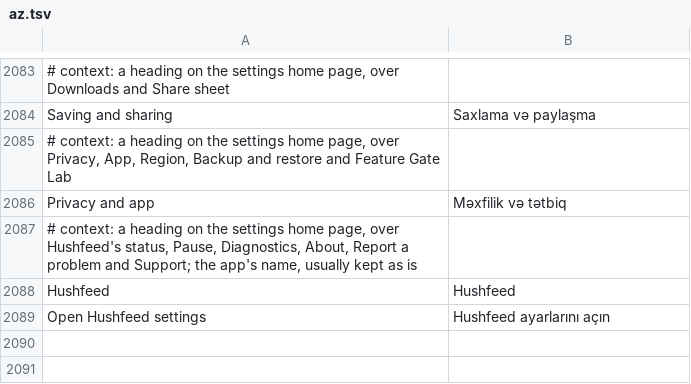
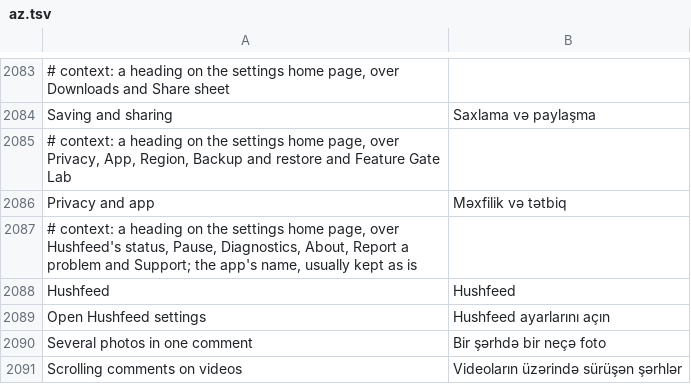
Before and after one commit to Nezumi-2711/HushFeed, a TSV file: extensions/tiktok/src/main/l10n/az.tsv, drawn as a sheet; only a part is shown, gaps mark what is left out.

```diff
--- a/extensions/tiktok/src/main/l10n/az.tsv
+++ b/extensions/tiktok/src/main/l10n/az.tsv
@@ -2089 +2089,3 @@ Hushfeed	Hushfeed
 Open Hushfeed settings	Hushfeed ayarlarını açın
+Several photos in one comment	Bir şərhdə bir neçə foto
+Scrolling comments on videos	Videoların üzərində sürüşən şərhlər
```
Also changed, not shown: extensions/tiktok/src/main/l10n/es.tsv, extensions/tiktok/src/main/l10n/in.csv, 27 other files.
